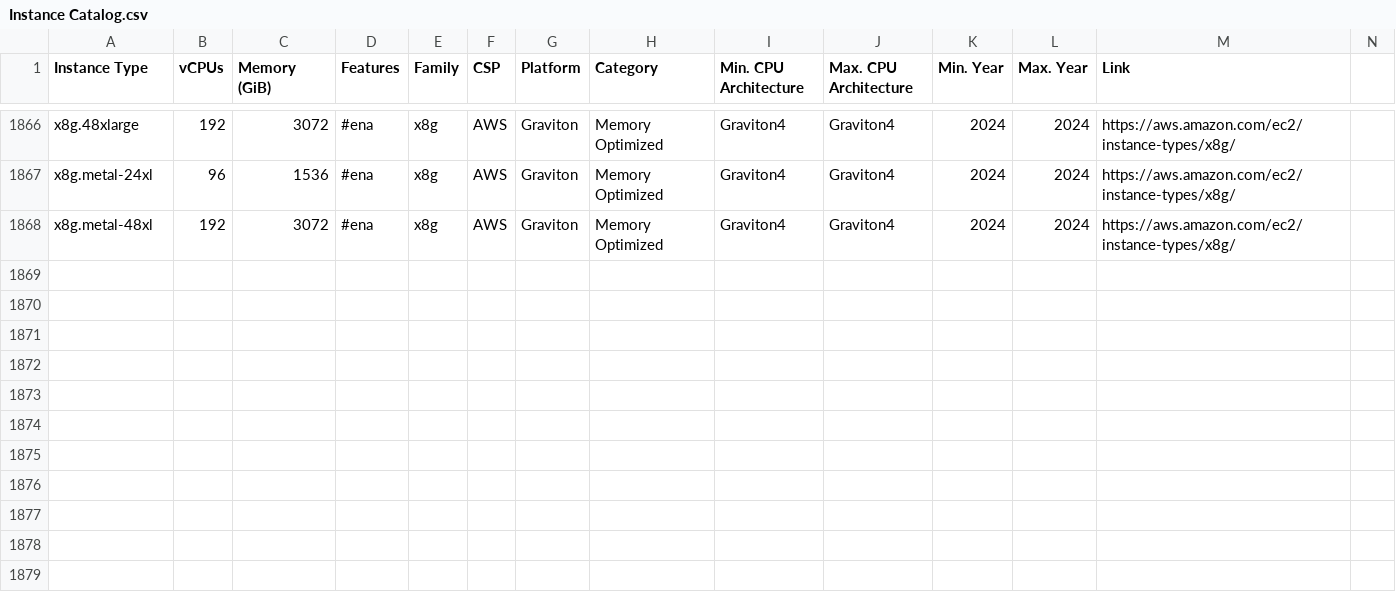
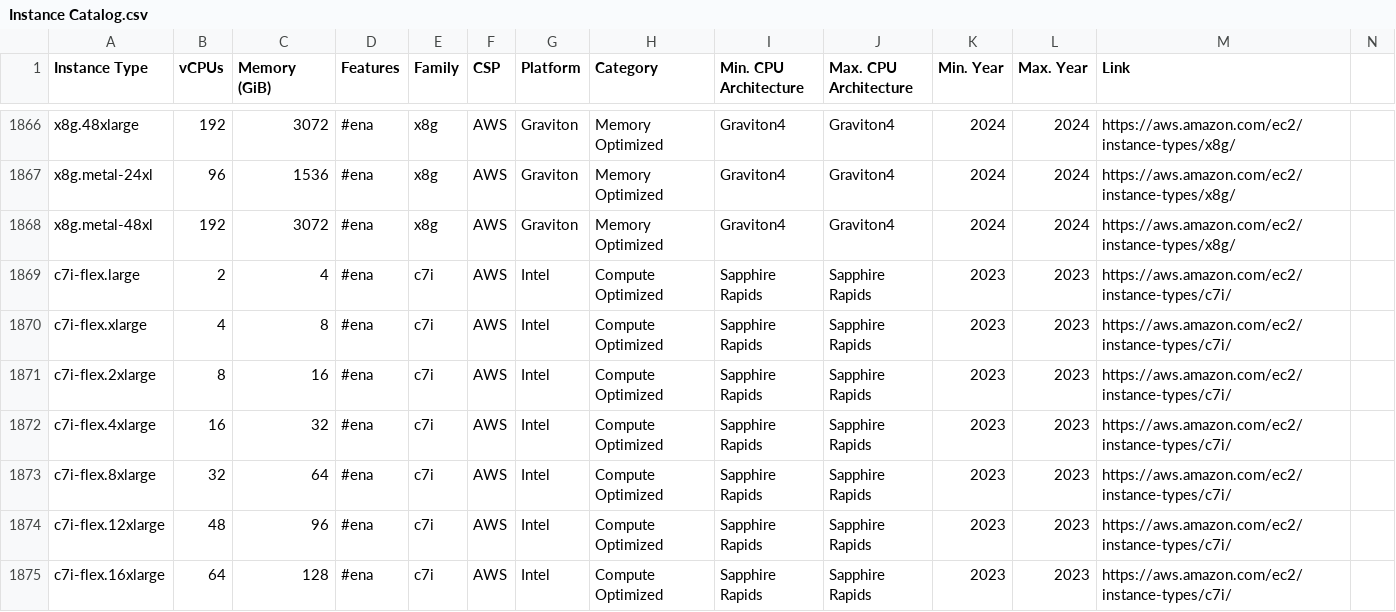
Before and after one commit to david-chase/InstanceCatalog, a CSV file: Instance Catalog.csv, drawn as a sheet; only a part is shown, gaps mark what is left out; rows hold the shown columns only; the diff names each change by its address in the sheet, - before the commit and + after, or states it on an @@ line.

```diff
--- a/Instance Catalog.csv
+++ b/Instance Catalog.csv
+row 1869: c7i-flex.large | 2 | 4 | #ena | c7i | AWS | Intel | Compute Optimized | Sapphire Rapids | Sapphire Rapids | 2023 | 2023 | https://aws.amazon.com/ec2/instance-types/c7i/
+row 1870: c7i-flex.xlarge | 4 | 8 | #ena | c7i | AWS | Intel | Compute Optimized | Sapphire Rapids | Sapphire Rapids | 2023 | 2023 | https://aws.amazon.com/ec2/instance-types/c7i/
+row 1871: c7i-flex.2xlarge | 8 | 16 | #ena | c7i | AWS | Intel | Compute Optimized | Sapphire Rapids | Sapphire Rapids | 2023 | 2023 | https://aws.amazon.com/ec2/instance-types/c7i/
+row 1872: c7i-flex.4xlarge | 16 | 32 | #ena | c7i | AWS | Intel | Compute Optimized | Sapphire Rapids | Sapphire Rapids | 2023 | 2023 | https://aws.amazon.com/ec2/instance-types/c7i/
+row 1873: c7i-flex.8xlarge | 32 | 64 | #ena | c7i | AWS | Intel | Compute Optimized | Sapphire Rapids | Sapphire Rapids | 2023 | 2023 | https://aws.amazon.com/ec2/instance-types/c7i/
+row 1874: c7i-flex.12xlarge | 48 | 96 | #ena | c7i | AWS | Intel | Compute Optimized | Sapphire Rapids | Sapphire Rapids | 2023 | 2023 | https://aws.amazon.com/ec2/instance-types/c7i/
+row 1875: c7i-flex.16xlarge | 64 | 128 | #ena | c7i | AWS | Intel | Compute Optimized | Sapphire Rapids | Sapphire Rapids | 2023 | 2023 | https://aws.amazon.com/ec2/instance-types/c7i/
```
Also changed, not shown: 1 other file.
